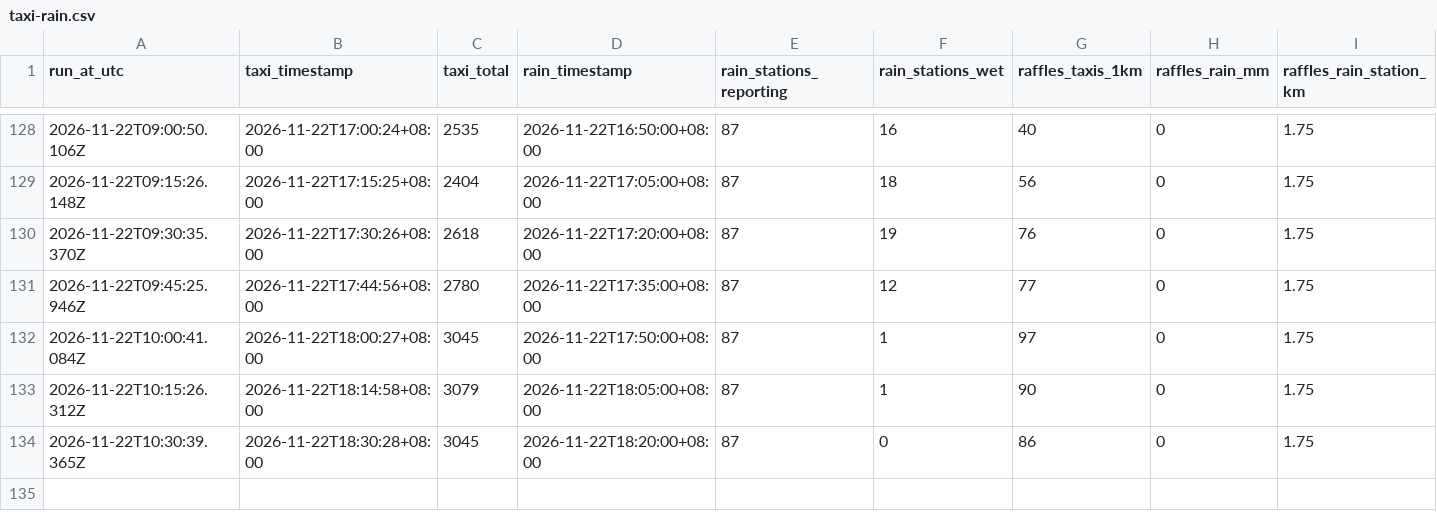
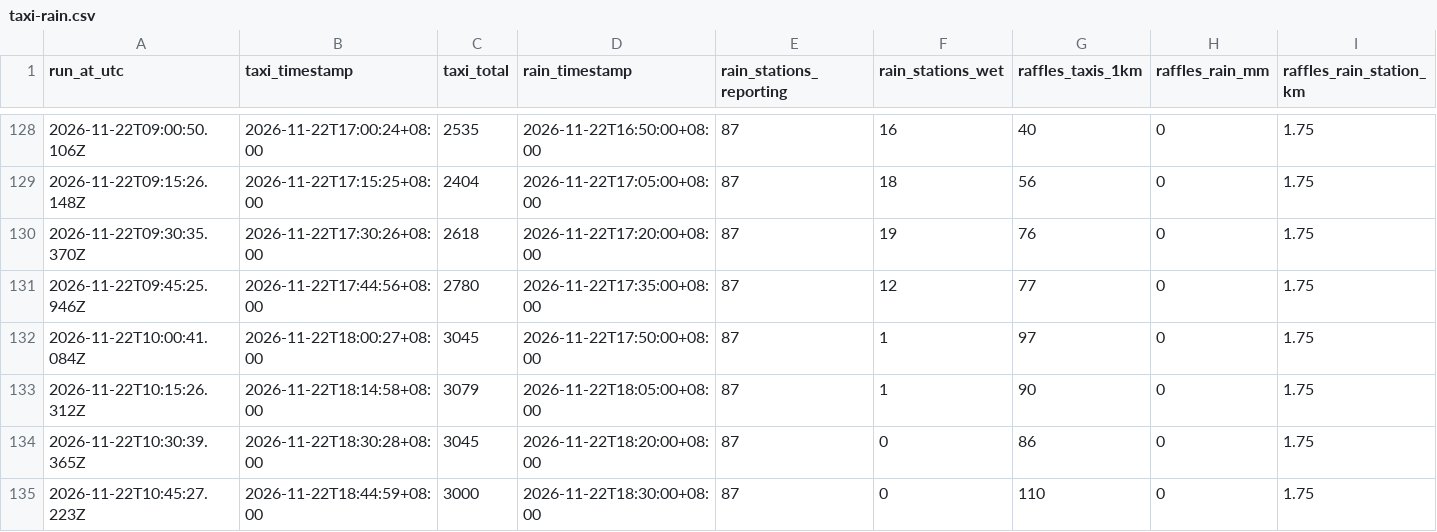
Before and after one commit to chuan77/AIxTech-SG-Weather, a CSV file: taxi-rain.csv, drawn as a sheet; only a part is shown, gaps mark what is left out; rows hold the shown columns only; the diff names each change by its address in the sheet, - before the commit and + after, or states it on an @@ line.

```diff
--- a/taxi-rain.csv
+++ b/taxi-rain.csv
+row 135: 2026-11-22T10:45:27.223Z | 2026-11-22T18:44:59+08:00 | 3000 | 2026-11-22T18:30:00+08:00 | 87 | 0 | 110 | 0 | 1.75
```
